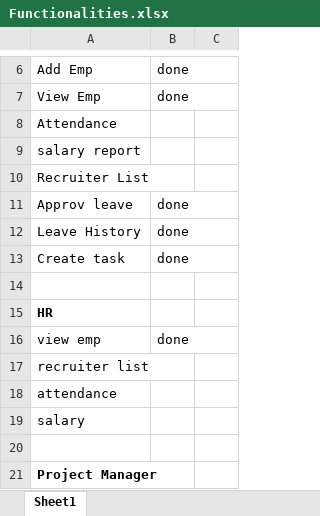
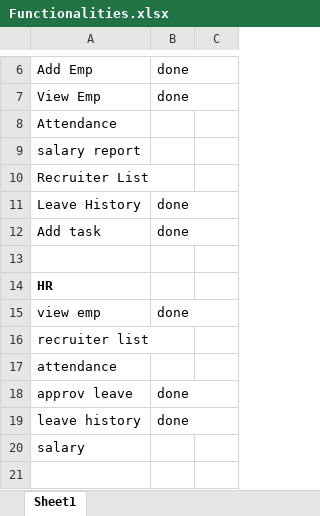
Before and after one commit to krinasuthar19/PHP---WorkWave, an Excel workbook: Functionalities.xlsx, sheet Sheet1, drawn as a sheet; only a part is shown, gaps mark what is left out; the shorter side is filled out with more unchanged rows; values as stored, in another font and other column widths than the file's, no borders; removed rows and columns are numbered as before the commit, all else as after; the diff names each change by its address in the sheet, - before the commit and + after, or states it on an @@ line.

Commit message:
Update Functionalities.xlsx

```diff
--- a/Functionalities.xlsx (sheet Sheet1)
+++ b/Functionalities.xlsx (sheet Sheet1)
-row 11: Approv leave | done
-A12: Create task
+A12: Add task
+row 18: approv leave | done
+row 19: leave history | done
```
